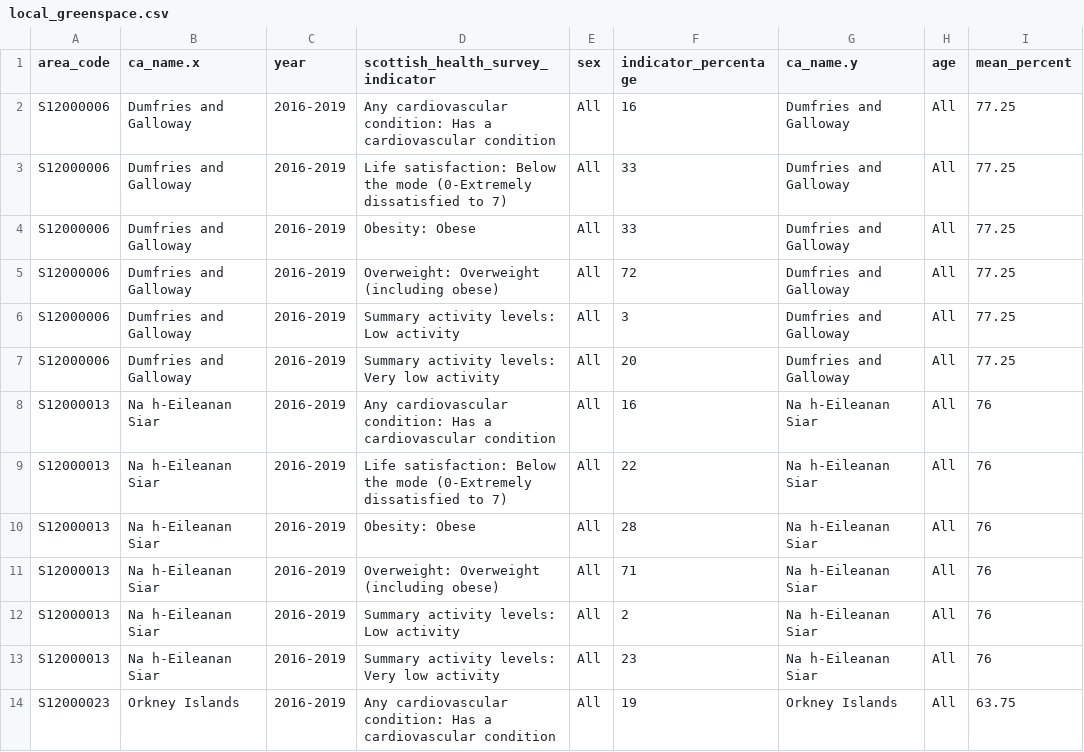
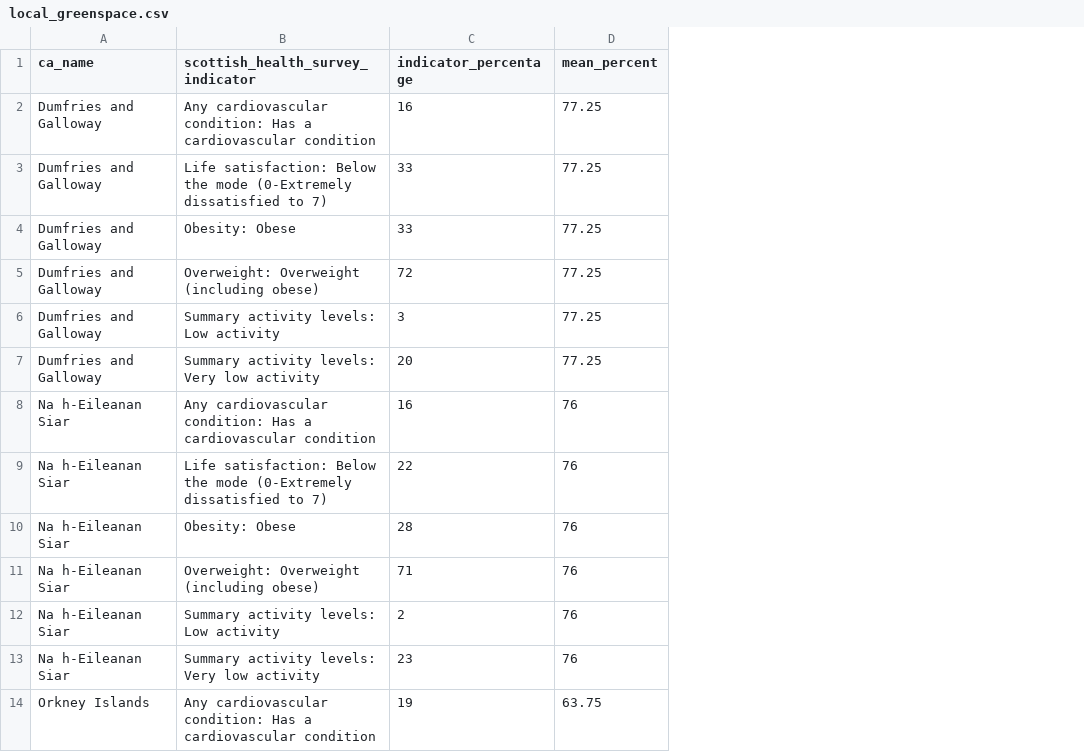
Before and after one commit to BenIrvine8/health_project, a CSV file: health_app/data/clean_data/local_greenspace.csv, drawn as a sheet; only a part is shown; removed rows and columns are numbered as before the commit, all else as after; the diff names each change by its address in the sheet, - before the commit and + after, or states it on an @@ line.

Commit message:
adds local_greenspace table to shiny app dashboard

```diff
--- a/health_app/data/clean_data/local_greenspace.csv
+++ b/health_app/data/clean_data/local_greenspace.csv
-column A (area_code), rows 2-14: S12000006 | S12000006 | S12000006 | S12000006 | S12000006 | S12000006 | S12000013 | S12000013 | S12000013 | S12000013 | S12000013 | S12000013 | S12000023
-column C (year), rows 2-14: all 2016-2019
-column E (sex), rows 2-14: all All
-column G (ca_name.y), rows 2-14: Dumfries and Galloway | Dumfries and Galloway | Dumfries and Galloway | Dumfries and Galloway | Dumfries and Galloway | Dumfries and Galloway | Na h-Eileanan Siar | Na h-Eileanan Siar | Na h-Eileanan Siar | Na h-Eileanan Siar | Na h-Eileanan Siar | Na h-Eileanan Siar | Orkney Islands
-column H (age), rows 2-14: all All
-A1: ca_name.x
+A1: ca_name
```
Also changed, not shown: 3 other files.
